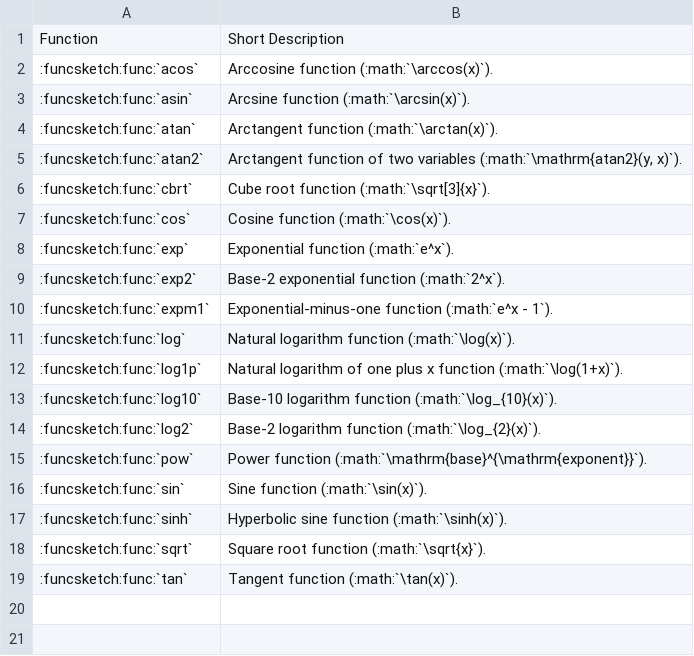
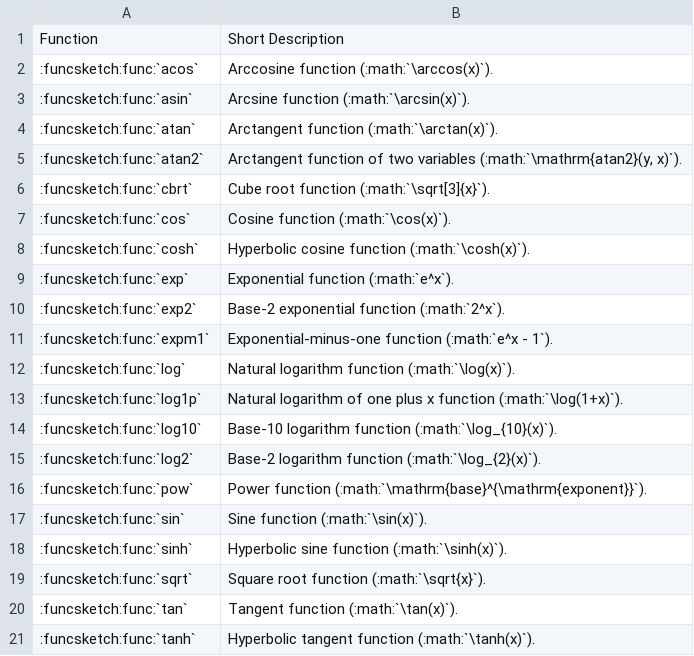
Before and after one commit to MusicScience37/FuncSketch, a CSV file: docs/sphinx/expression_reference/builtin_functions/function_list.csv, drawn as a sheet; the diff names each change by its address in the sheet, - before the commit and + after, or states it on an @@ line.

Commit message:
:sparkles: Add cosh, tanh functions.

```diff
--- a/docs/sphinx/expression_reference/builtin_functions/function_list.csv
+++ b/docs/sphinx/expression_reference/builtin_functions/function_list.csv
+row 8: :funcsketch:func:`cosh` | Hyperbolic cosine function (:math:`\cosh(x)`).
+row 21: :funcsketch:func:`tanh` | Hyperbolic tangent function (:math:`\tanh(x)`).
```
Also changed, not shown: 11 other files.
